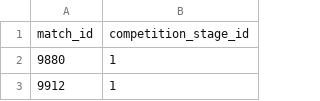
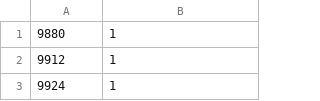
Before and after one commit to Kishorevb/kickstat, a CSV file: KBDataFiles/match_competition_stage.csv, drawn as a sheet; only a part is shown; the shorter side is filled out with more unchanged rows; the diff names each change by its address in the sheet, - before the commit and + after, or states it on an @@ line.

```diff
--- a/KBDataFiles/match_competition_stage.csv
+++ b/KBDataFiles/match_competition_stage.csv
-row 1: match_id | competition_stage_id
```
Also changed, not shown: KBDataFiles/away_team_managers.csv, KBDataFiles/competition.csv, 12 other files.
